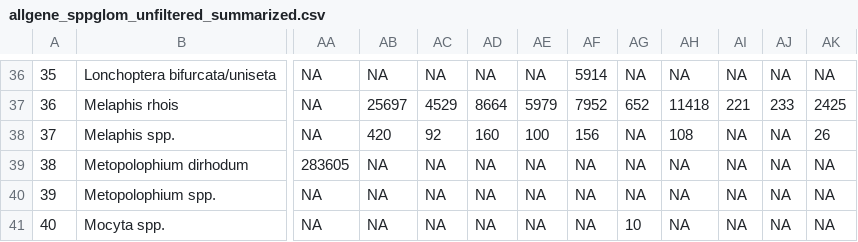
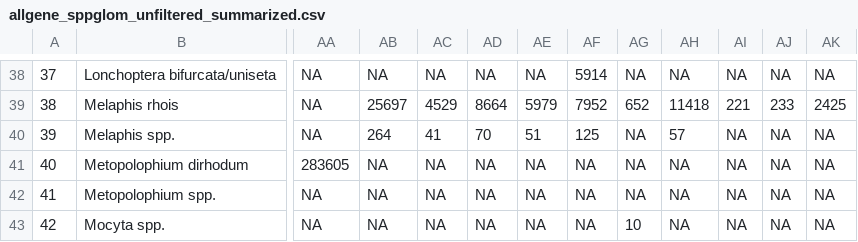
Before and after one commit to alexpiper/HemipteraMetabarcodingMS, a CSV file: output/csv/unfiltered/allgene_sppglom_unfiltered_summarized.csv, drawn as a sheet; only a part is shown, gaps mark what is left out; addresses are those after the commit; the diff covers the shown part only; the diff names each change by its address in the sheet, - before the commit and + after, or states it on an @@ line.

```diff
--- a/output/csv/unfiltered/allgene_sppglom_unfiltered_summarized.csv
+++ b/output/csv/unfiltered/allgene_sppglom_unfiltered_summarized.csv
@@ column A renumbered from row 8 down @@
-AB40: 420
+AB40: 264
-AC40: 92
+AC40: 41
-AD40: 160
+AD40: 70
-AE40: 100
+AE40: 51
-AF40: 156
+AF40: 125
-AH40: 108
+AH40: 57
-AK40: 26
+AK40: NA
```
Also changed, not shown: 2 added rows and 53 edited cells elsewhere in this file, output/csv/seperategenes/12S-Eukaryota_genglom_filt_summarized.csv, output/csv/seperategenes/12S-Eukaryota_sppglom_filt_summarized.csv, 47 other files.
